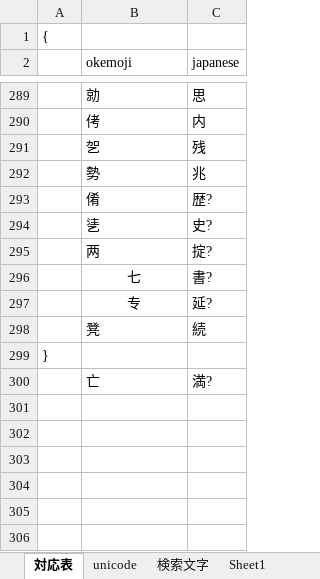
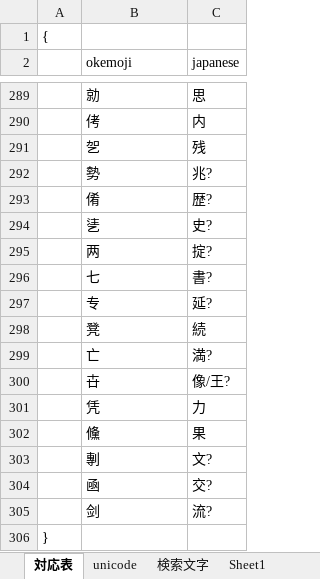
Before and after one commit to ayashiroooo/okechika-henkan, an Excel workbook: 桶文字対応表 from MAKU.xlsx, sheet 対応表, drawn as a sheet; only a part is shown, gaps mark what is left out; values as stored, in another font and other column widths than the file's, no borders; conditional formats not drawn; the diff names each change by its address in the sheet, - before the commit and + after, or states it on an @@ line.

```diff
--- a/桶文字対応表 from MAKU.xlsx (sheet 対応表)
+++ b/桶文字対応表 from MAKU.xlsx (sheet 対応表)
-C292 (japanese): 兆
+C292 (japanese): 兆?
-B296:B297 alignment: center
+B296:B297 alignment: left
@@ row 300 moved to row 299: 亡 @@
+row 300:  | 卋 | 像/王?
+row 301:  | 凭 | 力
+row 302:  | 儵 | 果
+row 303:  | 剸 | 文?
+row 304:  | 凾 | 交?
+row 305:  | 剑 | 流?
```
Also changed, not shown: sheet unicode, 1 other file.
